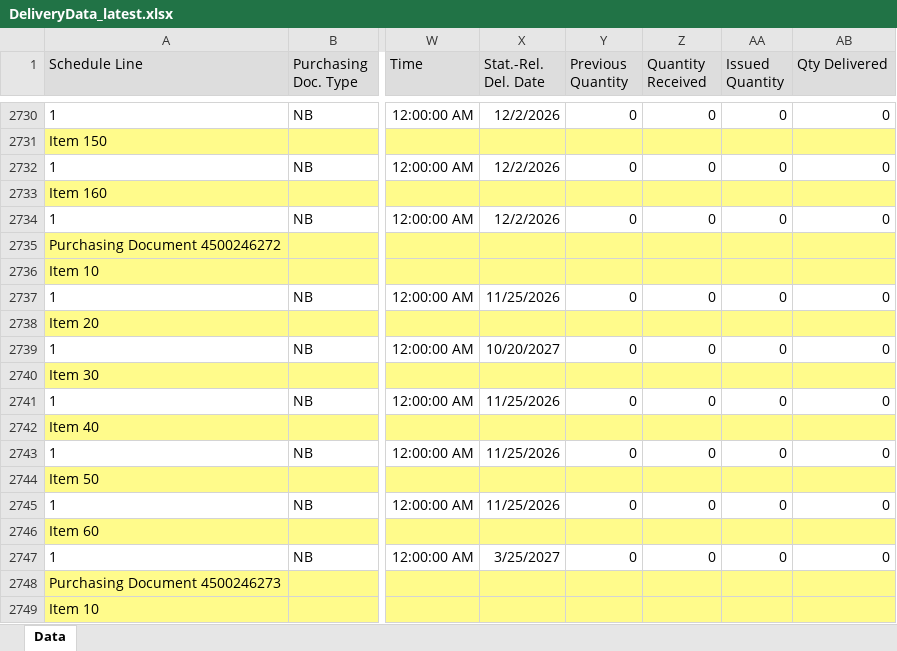
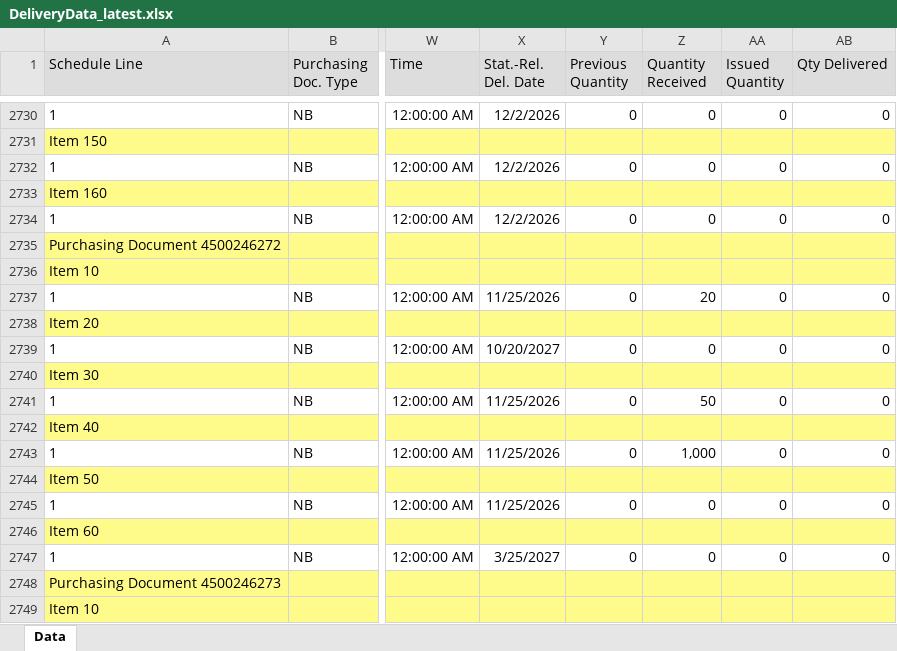
Before and after one commit to wjdwlals9545-arch/pbk-warehouse, an Excel workbook: public/data/DeliveryData_latest.xlsx, sheet Data, drawn as a sheet; only a part is shown, gaps mark what is left out; values as stored, in another font and other column widths than the file's, no borders; charts and pictures not drawn; the diff names each change by its address in the sheet, - before the commit and + after, or states it on an @@ line.

Commit message:
Auto-update DeliveryData_latest.xlsx

```diff
--- a/public/data/DeliveryData_latest.xlsx (sheet Data)
+++ b/public/data/DeliveryData_latest.xlsx (sheet Data)
-Z2737 (Quantity Received): 0
+Z2737 (Quantity Received): 20
-Z2741 (Quantity Received): 0
+Z2741 (Quantity Received): 50
-Z2743 (Quantity Received): 0
+Z2743 (Quantity Received): 1,000
```
Also changed, not shown: 4 other files.
